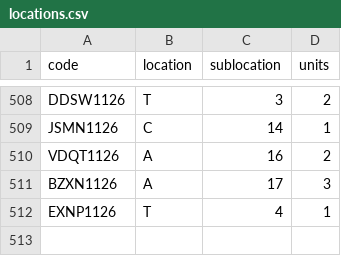
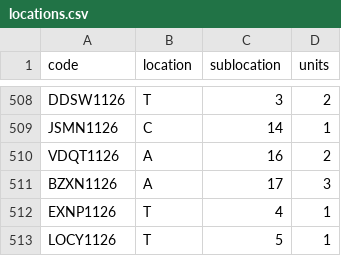
Before and after one commit to DeltaLabo/inventory, a CSV file: data/locations.csv, drawn as a sheet; only a part is shown, gaps mark what is left out.

```diff
--- a/data/locations.csv
+++ b/data/locations.csv
@@ -512 +512,2 @@ BZXN1126,A,17,3
 EXNP1126,T,4,1
+LOCY1126,T,5,1
```
Also changed, not shown: data/details.csv, 1 other file.
